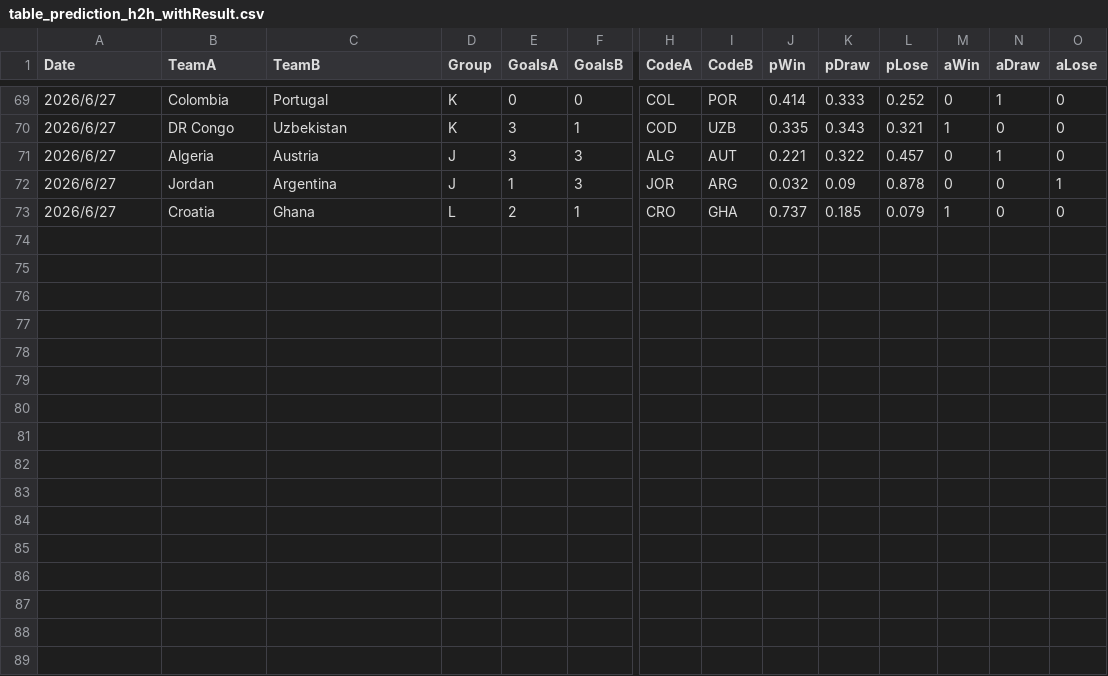
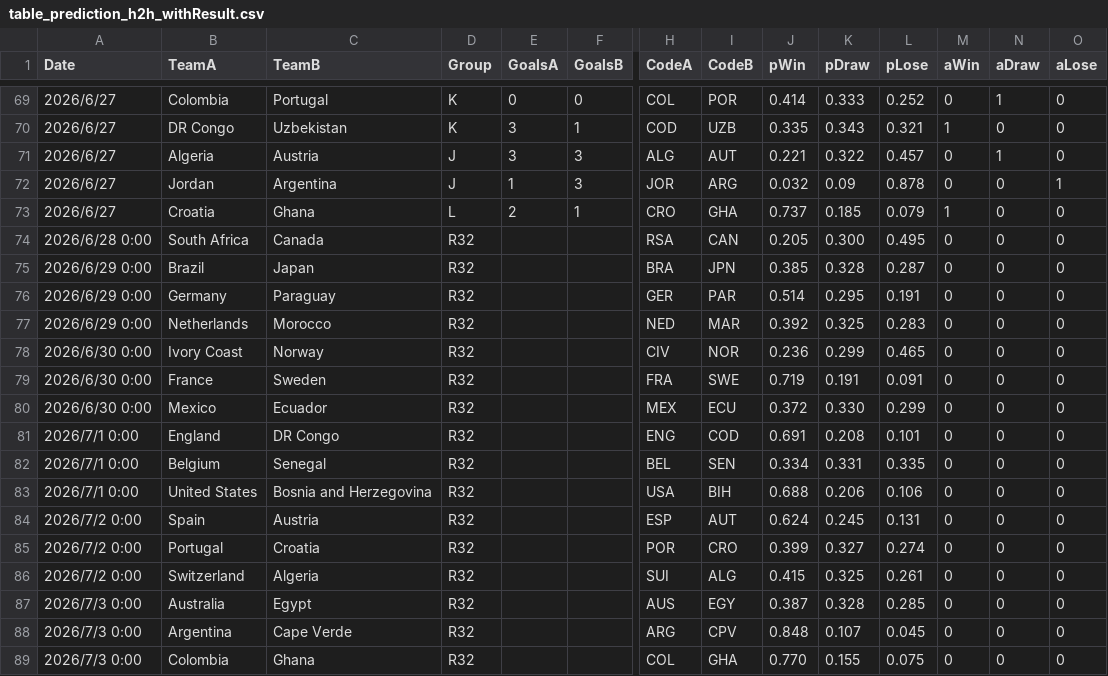
Before and after one commit to konakalab/FIFAWC2026Prediction, a CSV file: table_prediction_h2h_withResult.csv, drawn as a sheet; only a part is shown, gaps mark what is left out; rows hold the shown columns only; the diff names each change by its address in the sheet, - before the commit and + after, or states it on an @@ line.

Commit message:
Add files via upload

```diff
--- a/table_prediction_h2h_withResult.csv
+++ b/table_prediction_h2h_withResult.csv
+row 74: 2026/6/28 0:00 | South Africa | Canada | R32 |  |  | RSA | CAN | 0.205 | 0.300 | 0.495 | 0 | 0 | 0
+row 75: 2026/6/29 0:00 | Brazil | Japan | R32 |  |  | BRA | JPN | 0.385 | 0.328 | 0.287 | 0 | 0 | 0
+row 76: 2026/6/29 0:00 | Germany | Paraguay | R32 |  |  | GER | PAR | 0.514 | 0.295 | 0.191 | 0 | 0 | 0
+row 77: 2026/6/29 0:00 | Netherlands | Morocco | R32 |  |  | NED | MAR | 0.392 | 0.325 | 0.283 | 0 | 0 | 0
+row 78: 2026/6/30 0:00 | Ivory Coast | Norway | R32 |  |  | CIV | NOR | 0.236 | 0.299 | 0.465 | 0 | 0 | 0
+row 79: 2026/6/30 0:00 | France | Sweden | R32 |  |  | FRA | SWE | 0.719 | 0.191 | 0.091 | 0 | 0 | 0
+row 80: 2026/6/30 0:00 | Mexico | Ecuador | R32 |  |  | MEX | ECU | 0.372 | 0.330 | 0.299 | 0 | 0 | 0
+row 81: 2026/7/1 0:00 | England | DR Congo | R32 |  |  | ENG | COD | 0.691 | 0.208 | 0.101 | 0 | 0 | 0
+row 82: 2026/7/1 0:00 | Belgium | Senegal | R32 |  |  | BEL | SEN | 0.334 | 0.331 | 0.335 | 0 | 0 | 0
+row 83: 2026/7/1 0:00 | United States | Bosnia and Herzegovina | R32 |  |  | USA | BIH | 0.688 | 0.206 | 0.106 | 0 | 0 | 0
+row 84: 2026/7/2 0:00 | Spain | Austria | R32 |  |  | ESP | AUT | 0.624 | 0.245 | 0.131 | 0 | 0 | 0
+row 85: 2026/7/2 0:00 | Portugal | Croatia | R32 |  |  | POR | CRO | 0.399 | 0.327 | 0.274 | 0 | 0 | 0
+row 86: 2026/7/2 0:00 | Switzerland | Algeria | R32 |  |  | SUI | ALG | 0.415 | 0.325 | 0.261 | 0 | 0 | 0
+row 87: 2026/7/3 0:00 | Australia | Egypt | R32 |  |  | AUS | EGY | 0.387 | 0.328 | 0.285 | 0 | 0 | 0
+row 88: 2026/7/3 0:00 | Argentina | Cape Verde | R32 |  |  | ARG | CPV | 0.848 | 0.107 | 0.045 | 0 | 0 | 0
+row 89: 2026/7/3 0:00 | Colombia | Ghana | R32 |  |  | COL | GHA | 0.770 | 0.155 | 0.075 | 0 | 0 | 0
```
